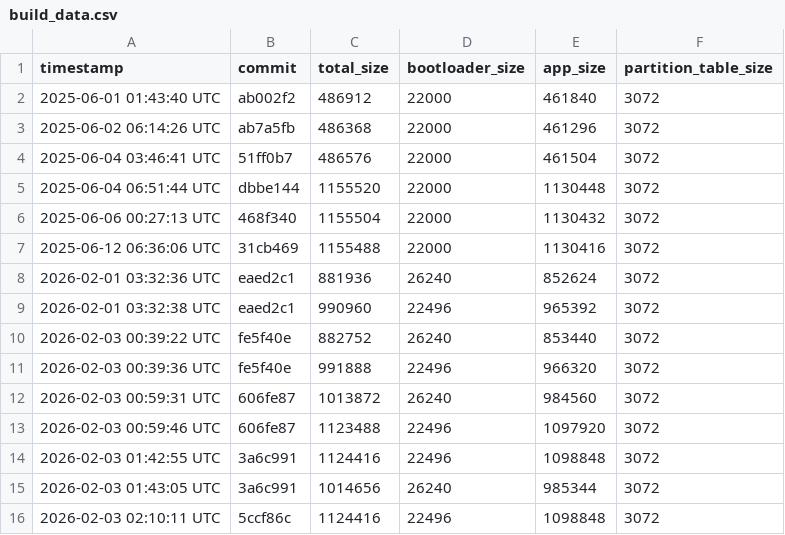
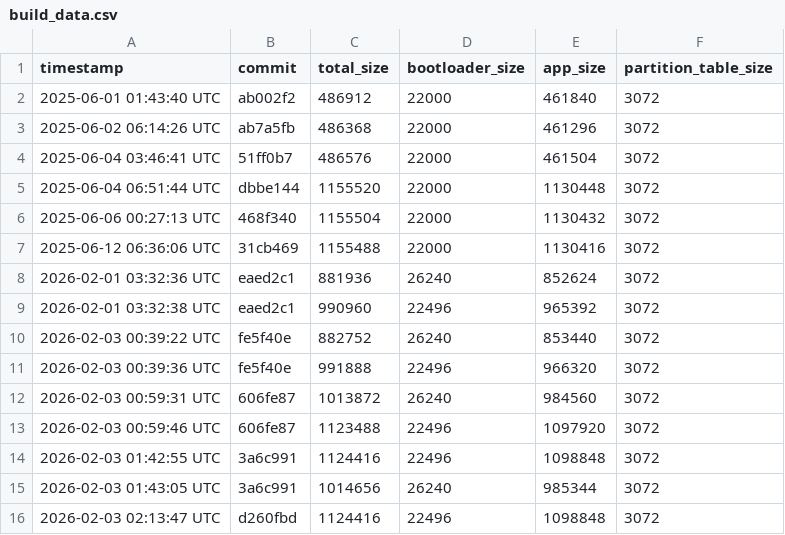
Before and after one commit to qvd808/lcd_touch, a CSV file: build_data.csv, drawn as a sheet.

```diff
--- a/build_data.csv
+++ b/build_data.csv
@@ -15,2 +15,2 @@ timestamp,commit,total_size,bootloader_size,app_size,partition_table_size
 2026-02-03 01:43:05 UTC,3a6c991,1014656,26240,985344,3072
-2026-02-03 02:10:11 UTC,5ccf86c,1124416,22496,1098848,3072
+2026-02-03 02:13:47 UTC,d260fbd,1124416,22496,1098848,3072
```
